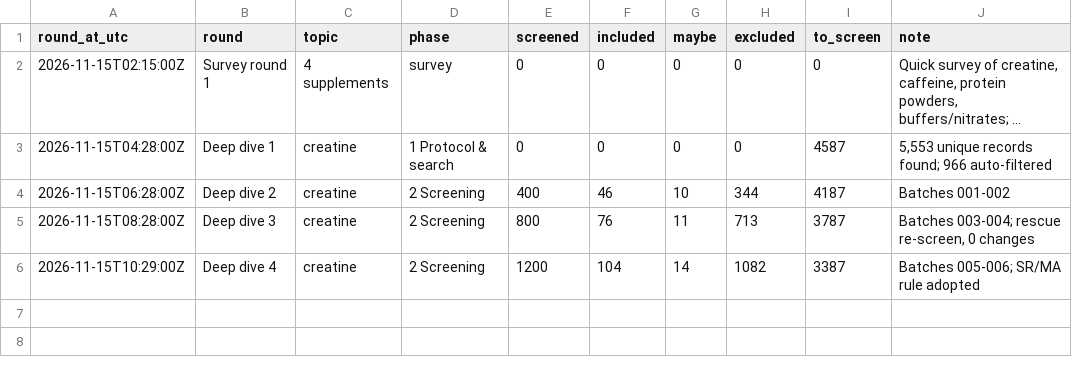
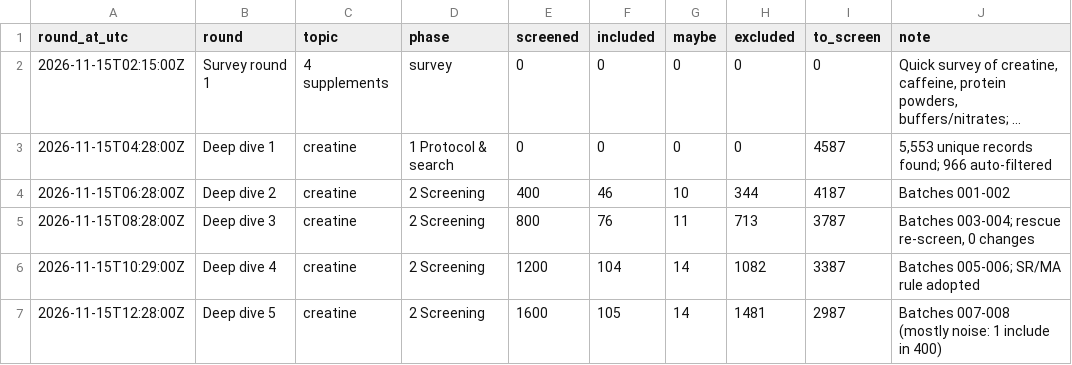
Before and after one commit to kyewellsthebest/TENSTRESEARCH, a CSV file: knowledge-base/progress/rounds.csv, drawn as a sheet; long unchanged cells end in ….

```diff
--- a/knowledge-base/progress/rounds.csv
+++ b/knowledge-base/progress/rounds.csv
@@ -6 +6,2 @@
 "2026-11-15T10:29:00Z","Deep dive 4","creatine","2 Screening","1200","104","14","1082","3387","Batches 005-006; SR/MA rule adopted"
+"2026-11-15T12:28:00Z","Deep dive 5","creatine","2 Screening","1600","105","14","1481","2987","Batches 007-008 (mostly noise: 1 include in 400)"
```
Also changed, not shown: 7 other files.
